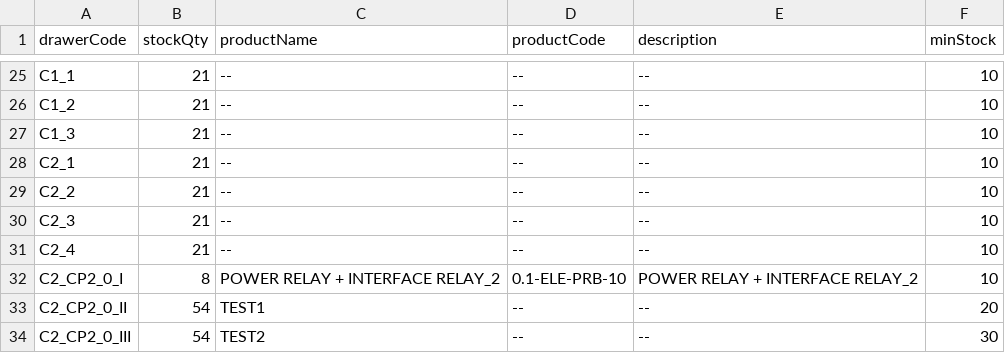
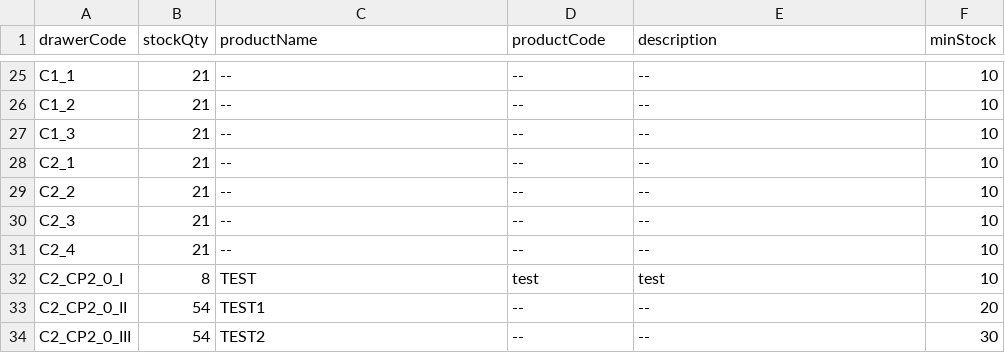
Before and after one commit to RAMONPERTINEZSOLA/C2_CP2_Web, a CSV file: docs/stock.csv, drawn as a sheet; only a part is shown, gaps mark what is left out.

Commit message:
chore(info): C2_CP2_0_I → name/code/desc

```diff
--- a/docs/stock.csv
+++ b/docs/stock.csv
@@ -31,3 +31,3 @@ C2_3,21,--,--,--,10
 C2_4,21,--,--,--,10
-C2_CP2_0_I,8,POWER RELAY + INTERFACE RELAY_2,0.1-ELE-PRB-10,POWER RELAY + INTERFACE RELAY_2,10
+C2_CP2_0_I,8,TEST,test,test,10
 C2_CP2_0_II,54,TEST1,--,--,20
```
